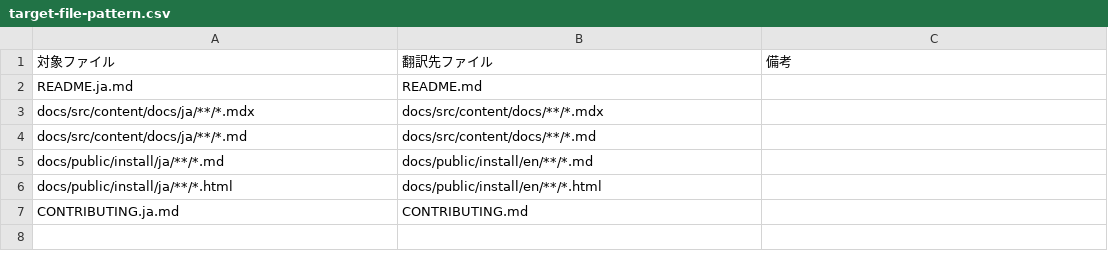
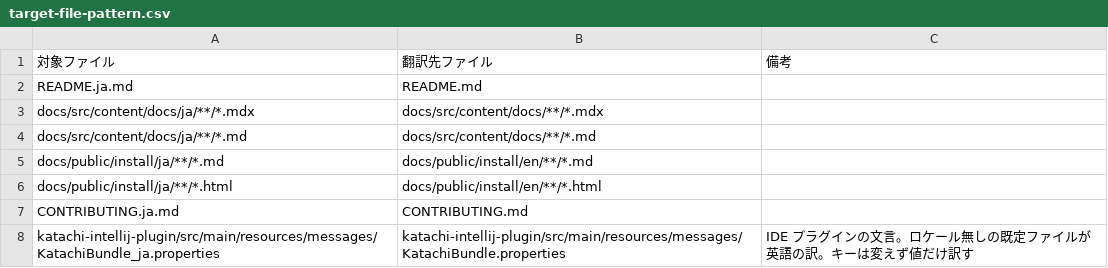
Before and after one commit to TBSten/katachi, a CSV file: .claude/skills/translate-ja-en/target-file-pattern.csv, drawn as a sheet.

```diff
--- a/.claude/skills/translate-ja-en/target-file-pattern.csv
+++ b/.claude/skills/translate-ja-en/target-file-pattern.csv
@@ -7 +7,2 @@ docs/public/install/ja/**/*.html,docs/public/install/en/**/*.html,
 CONTRIBUTING.ja.md,CONTRIBUTING.md,
+katachi-intellij-plugin/src/main/resources/messages/KatachiBundle_ja.properties,katachi-intellij-plugin/src/main/resources/messages/KatachiBundle.properties,IDE プラグインの文言。ロケール無しの既定ファイルが英語の訳。キーは変えず値だけ訳す
```
